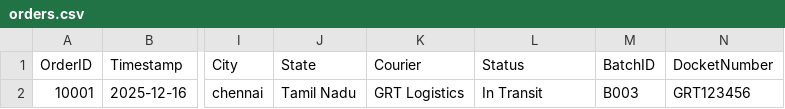
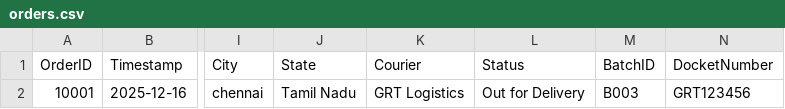
Before and after one commit to AdminSoundhar/GRT-Courier-Manager, a CSV file: orders.csv, drawn as a sheet; only a part is shown, gaps mark what is left out; the diff names each change by its address in the sheet, - before the commit and + after, or states it on an @@ line.

Commit message:
Update Order 10001

```diff
--- a/orders.csv
+++ b/orders.csv
-L2 (Status): In Transit
+L2 (Status): Out for Delivery
```
